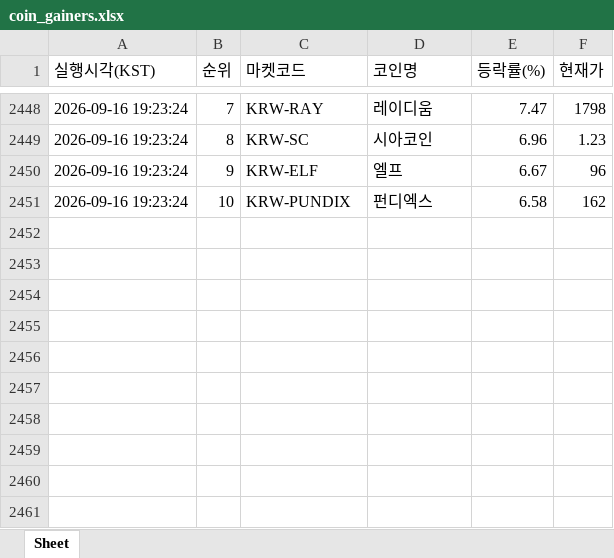
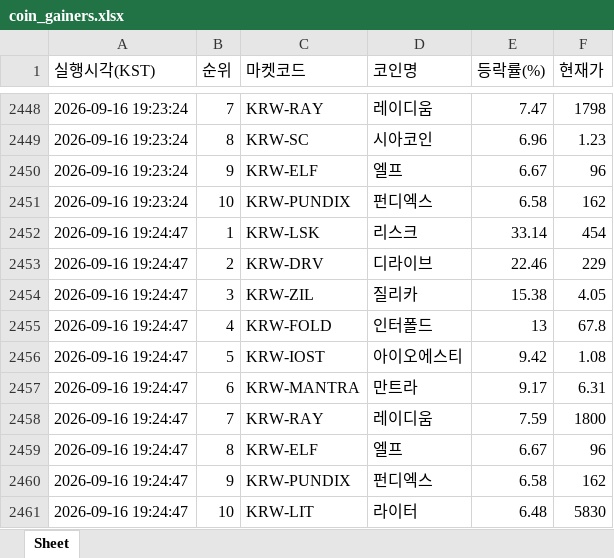
Before and after one commit to betterhwan-glitch/upbi-fire, an Excel workbook: coin_gainers.xlsx, sheet Sheet, drawn as a sheet; only a part is shown, gaps mark what is left out; values as stored, in another font and other column widths than the file's, no borders; the diff names each change by its address in the sheet, - before the commit and + after, or states it on an @@ line.

```diff
--- a/coin_gainers.xlsx (sheet Sheet)
+++ b/coin_gainers.xlsx (sheet Sheet)
+row 2452: 2026-09-16 19:24:47 | 1 | KRW-LSK | 리스크 | 33.14 | 454
+row 2453: 2026-09-16 19:24:47 | 2 | KRW-DRV | 디라이브 | 22.46 | 229
+row 2454: 2026-09-16 19:24:47 | 3 | KRW-ZIL | 질리카 | 15.38 | 4.05
+row 2455: 2026-09-16 19:24:47 | 4 | KRW-FOLD | 인터폴드 | 13 | 67.8
+row 2456: 2026-09-16 19:24:47 | 5 | KRW-IOST | 아이오에스티 | 9.42 | 1.08
+row 2457: 2026-09-16 19:24:47 | 6 | KRW-MANTRA | 만트라 | 9.17 | 6.31
+row 2458: 2026-09-16 19:24:47 | 7 | KRW-RAY | 레이디움 | 7.59 | 1800
+row 2459: 2026-09-16 19:24:47 | 8 | KRW-ELF | 엘프 | 6.67 | 96
+row 2460: 2026-09-16 19:24:47 | 9 | KRW-PUNDIX | 펀디엑스 | 6.58 | 162
+row 2461: 2026-09-16 19:24:47 | 10 | KRW-LIT | 라이터 | 6.48 | 5830
```
